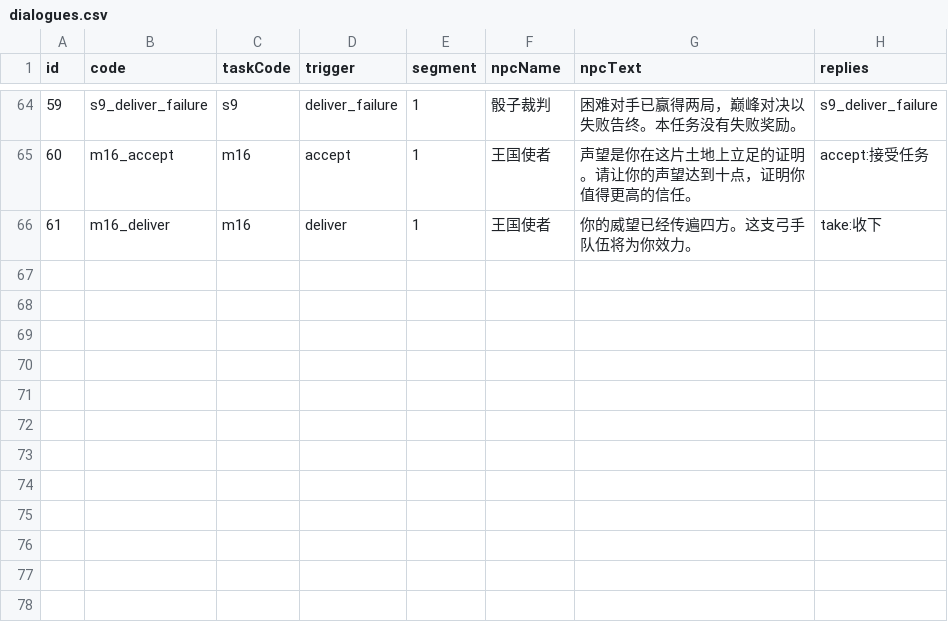
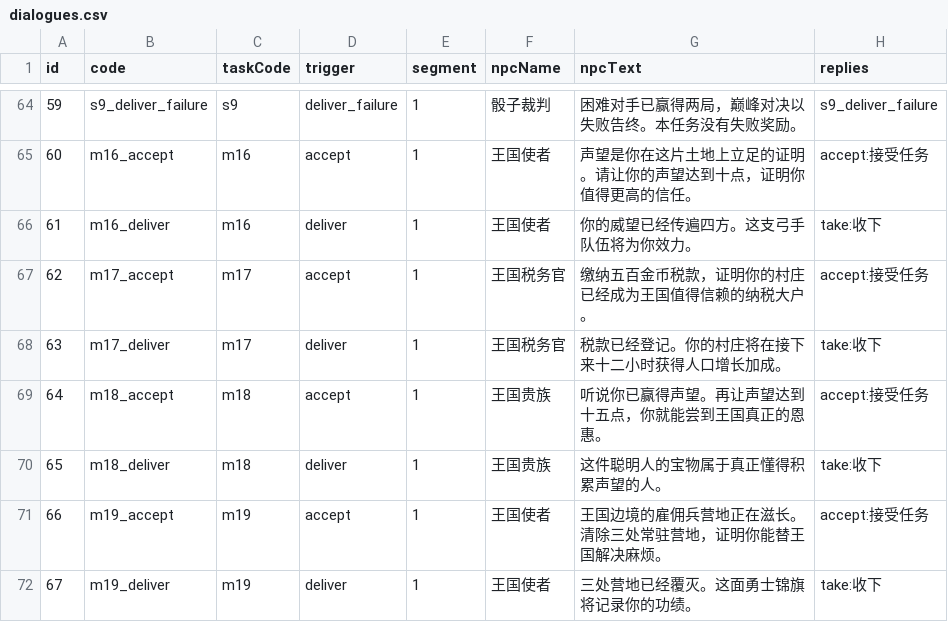
Before and after one commit to kennysli1/slg1.0, a CSV file: config/dialogues.csv, drawn as a sheet; only a part is shown, gaps mark what is left out.

Commit message:
feat(tasks): 增加m17至m19任务与新宝物 (#341)
Co-authored-by: siyang-xu <[email protected]>

```diff
--- a/config/dialogues.csv
+++ b/config/dialogues.csv
@@ -66 +66,7 @@ id,code,taskCode,trigger,segment,npcName,npcText,replies
 61,m16_deliver,m16,deliver,1,王国使者,你的威望已经传遍四方。这支弓手队伍将为你效力。,take:收下
+62,m17_accept,m17,accept,1,王国税务官,缴纳五百金币税款，证明你的村庄已经成为王国值得信赖的纳税大户。,accept:接受任务
+63,m17_deliver,m17,deliver,1,王国税务官,税款已经登记。你的村庄将在接下来十二小时获得人口增长加成。,take:收下
+64,m18_accept,m18,accept,1,王国贵族,听说你已赢得声望。再让声望达到十五点，你就能尝到王国真正的恩惠。,accept:接受任务
+65,m18_deliver,m18,deliver,1,王国贵族,这件聪明人的宝物属于真正懂得积累声望的人。,take:收下
+66,m19_accept,m19,accept,1,王国使者,王国边境的雇佣兵营地正在滋长。清除三处常驻营地，证明你能替王国解决麻烦。,accept:接受任务
+67,m19_deliver,m19,deliver,1,王国使者,三处营地已经覆灭。这面勇士锦旗将记录你的功绩。,take:收下
```
Also changed, not shown: config/quest_edges.csv, config/quest_effects.csv, 18 other files.
